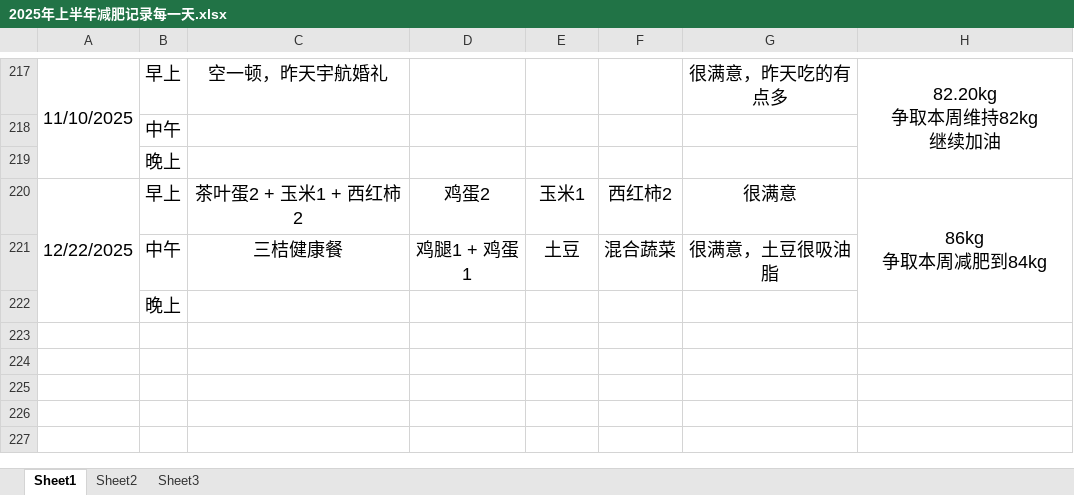
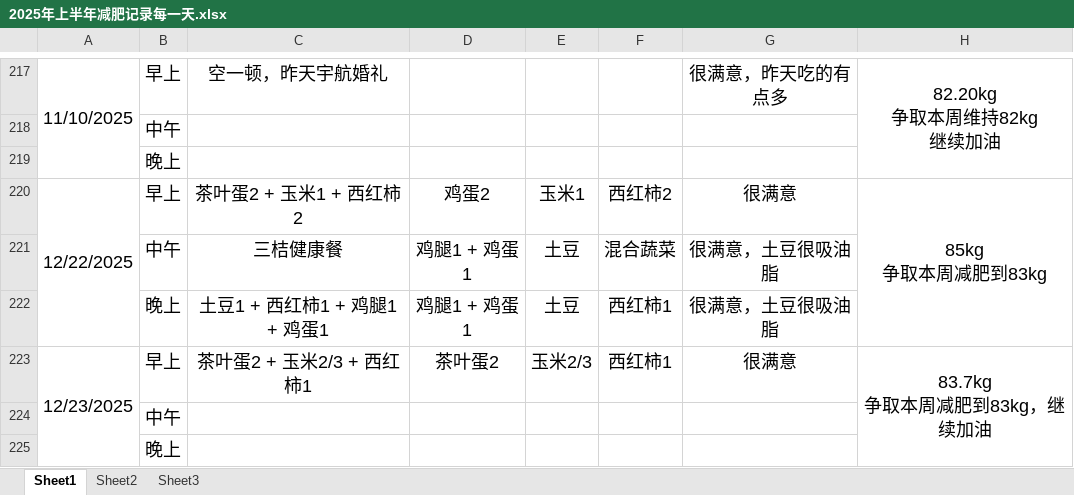
Before and after one commit to haolipeng/study_cloud_security_public, an Excel workbook: 2025年上半年减肥记录每一天.xlsx, sheet Sheet1, drawn as a sheet; only a part is shown, gaps mark what is left out; values as stored, in another font and other column widths than the file's, no borders; removed rows and columns are numbered as before the commit, all else as after; ↵ is a line break in a cell; the diff names each change by its address in the sheet, - before the commit and + after, or states it on an @@ line.

```diff
--- a/2025年上半年减肥记录每一天.xlsx (sheet Sheet1)
+++ b/2025年上半年减肥记录每一天.xlsx (sheet Sheet1)
-A220:A222 merged
+A220:A222 merged
-H220: 86kg ↵ 争取本周减肥到84kg
+H220: 85kg ↵ 争取本周减肥到83kg
-H220:H222 merged
+H220:H222 merged
+row 222:  | 晚上 | 土豆1 + 西红柿1 + 鸡腿1 + 鸡蛋1 | 鸡腿1 + 鸡蛋1 | 土豆 | 西红柿1 | 很满意，土豆很吸油脂
+row 223: 12/23/2025 | 早上 | 茶叶蛋2 + 玉米2/3 + 西红柿1 | 茶叶蛋2 | 玉米2/3 | 西红柿1 | 很满意 | 83.7kg ↵ 争取本周减肥到83kg，继续加油
+row 224:  | 中午
```
Also changed, not shown: 5 other files.
